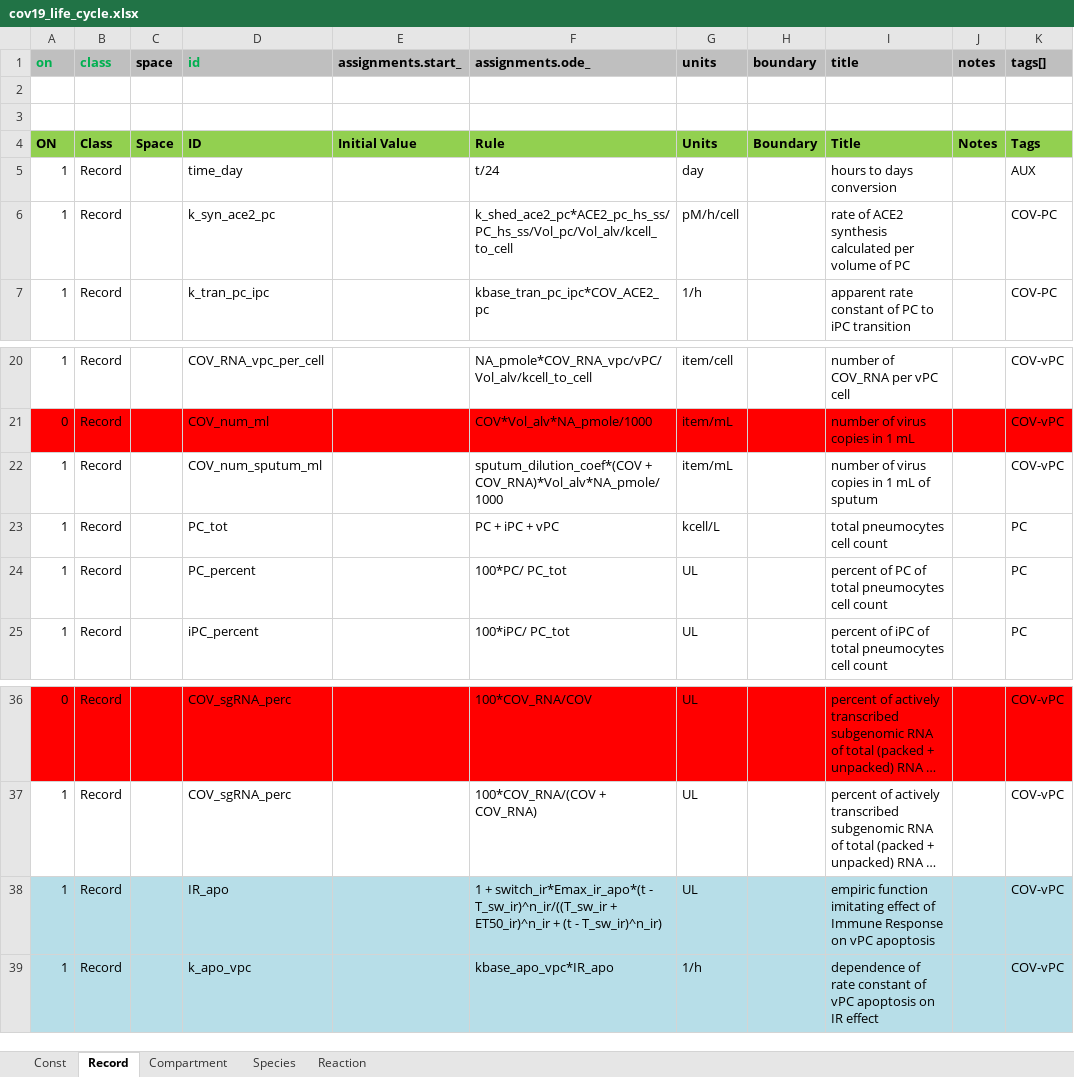
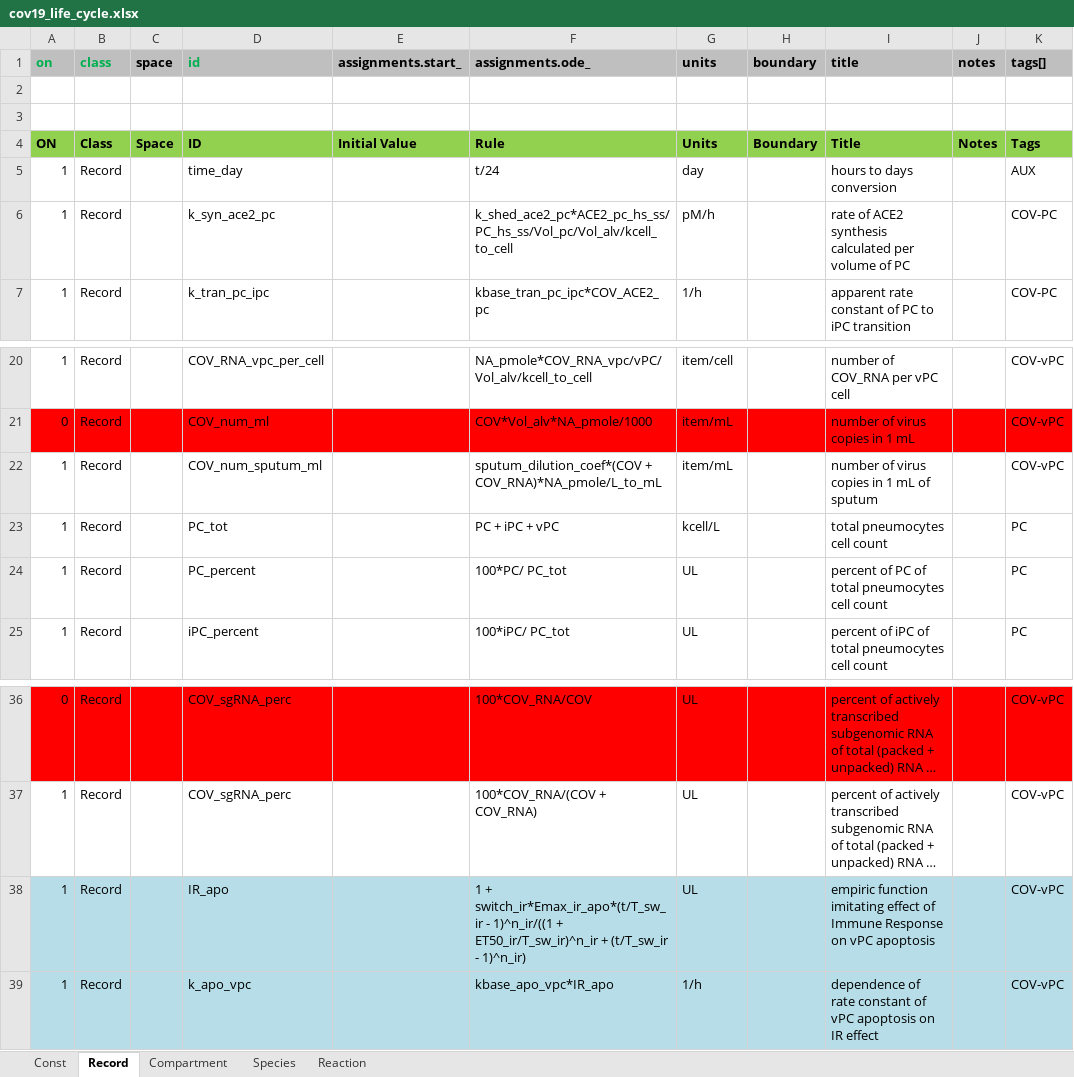
Before and after one commit to insysbio/covid19-qsp-model, an Excel workbook: src/Cov19_life_cycle/cov19_life_cycle.xlsx, sheet Record, drawn as a sheet; only a part is shown, gaps mark what is left out; long unchanged cells end in …; values as stored, in another font and other column widths than the file's, no borders; the diff names each change by its address in the sheet, - before the commit and + after, or states it on an @@ line.

Commit message:
updates after unit checking

```diff
--- a/src/Cov19_life_cycle/cov19_life_cycle.xlsx (sheet Record)
+++ b/src/Cov19_life_cycle/cov19_life_cycle.xlsx (sheet Record)
-G6 (units): pM/h/cell
+G6 (units): pM/h
-F22 (assignments.ode_): sputum_dilution_coef*(COV + COV_RNA)*Vol_alv*NA_pmole/1000
+F22 (assignments.ode_): sputum_dilution_coef*(COV + COV_RNA)*NA_pmole/L_to_mL
-F38 (assignments.ode_): 1 + switch_ir*Emax_ir_apo*(t - T_sw_ir)^n_ir/((T_sw_ir + ET50_ir)^n_ir + (t - T_sw_ir)^n_ir)
+F38 (assignments.ode_): 1 + switch_ir*Emax_ir_apo*(t/T_sw_ir - 1)^n_ir/((1 + ET50_ir/T_sw_ir)^n_ir + (t/T_sw_ir - 1)^n_ir)
```
Also changed, not shown: sheet Const, sheet Species, 1 other file.
